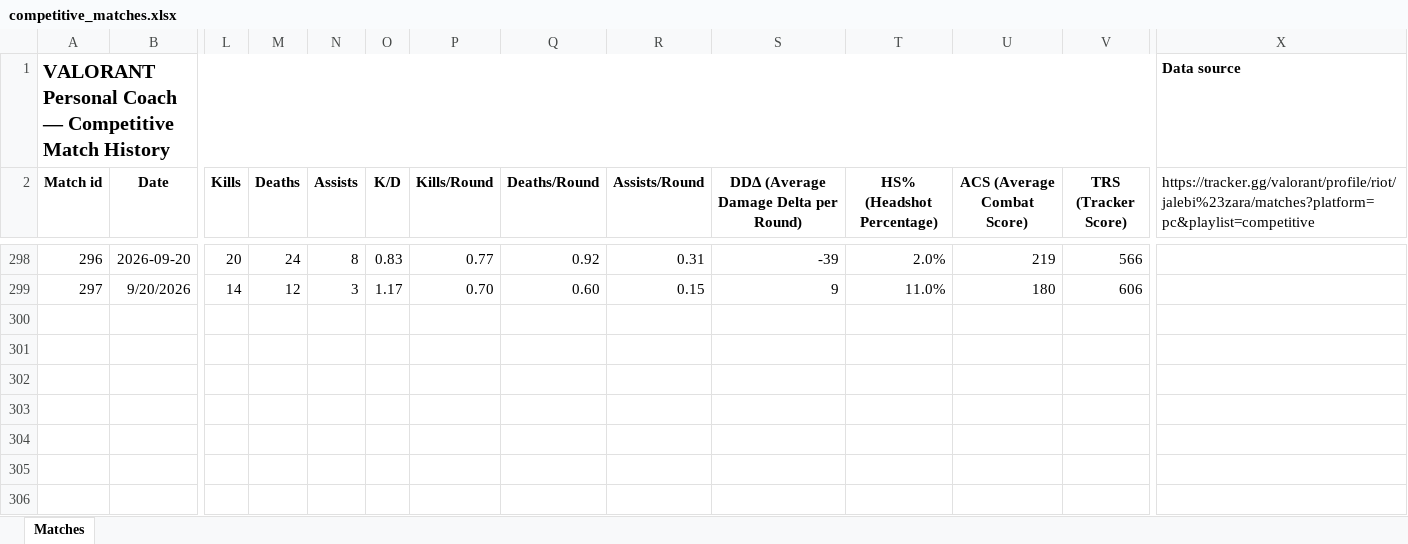
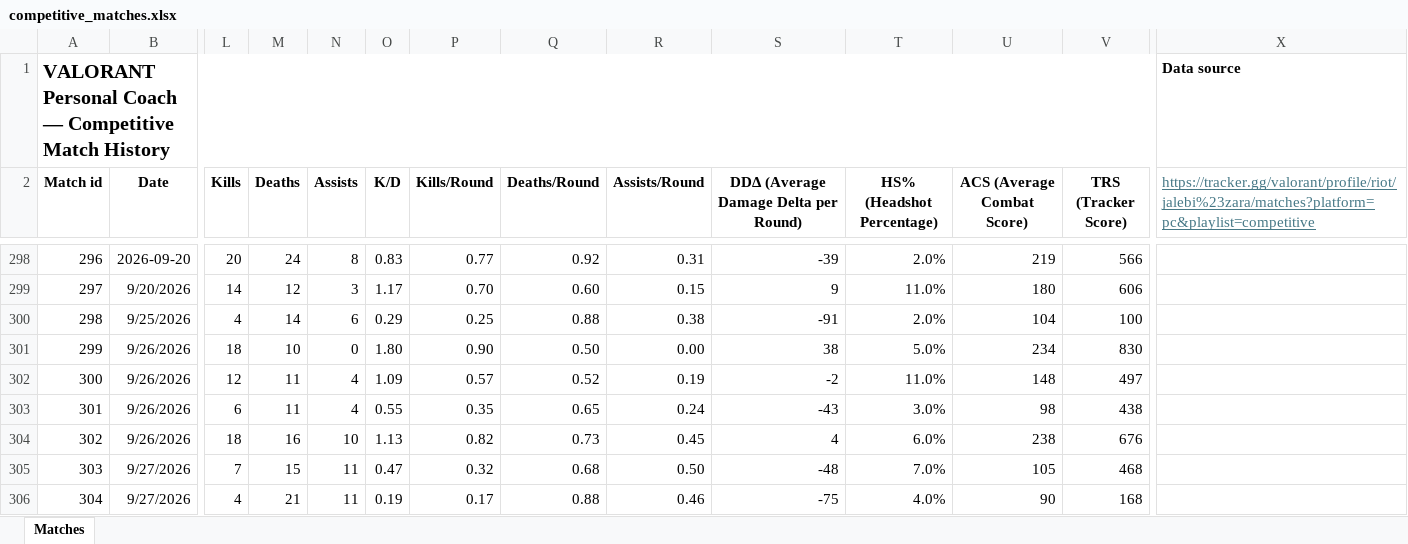
Before and after one commit to hiratanishka/Valorant-Personal-Coach, an Excel workbook: data/competitive_matches.xlsx, sheet Matches, drawn as a sheet; only a part is shown, gaps mark what is left out; values as stored, in another font and other column widths than the file's, no borders; conditional formats not drawn; rows hold the shown columns only; the diff names each change by its address in the sheet, - before the commit and + after, or states it on an @@ line.

```diff
--- a/data/competitive_matches.xlsx (sheet Matches)
+++ b/data/competitive_matches.xlsx (sheet Matches)
@@ X2 underline: off → on, text colour: black → #467886 @@
+row 300: 298 | 9/25/2026 | 4 | 14 | 6 | 0.29 | 0.25 | 0.88 | 0.38 | -91 | 2.0% | 104 | 100
+row 301: 299 | 9/26/2026 | 18 | 10 | 0 | 1.80 | 0.90 | 0.50 | 0.00 | 38 | 5.0% | 234 | 830
+row 302: 300 | 9/26/2026 | 12 | 11 | 4 | 1.09 | 0.57 | 0.52 | 0.19 | -2 | 11.0% | 148 | 497
+row 303: 301 | 9/26/2026 | 6 | 11 | 4 | 0.55 | 0.35 | 0.65 | 0.24 | -43 | 3.0% | 98 | 438
+row 304: 302 | 9/26/2026 | 18 | 16 | 10 | 1.13 | 0.82 | 0.73 | 0.45 | 4 | 6.0% | 238 | 676
+row 305: 303 | 9/27/2026 | 7 | 15 | 11 | 0.47 | 0.32 | 0.68 | 0.50 | -48 | 7.0% | 105 | 468
+row 306: 304 | 9/27/2026 | 4 | 21 | 11 | 0.19 | 0.17 | 0.88 | 0.46 | -75 | 4.0% | 90 | 168
```
Also changed, not shown: 9 other files.
